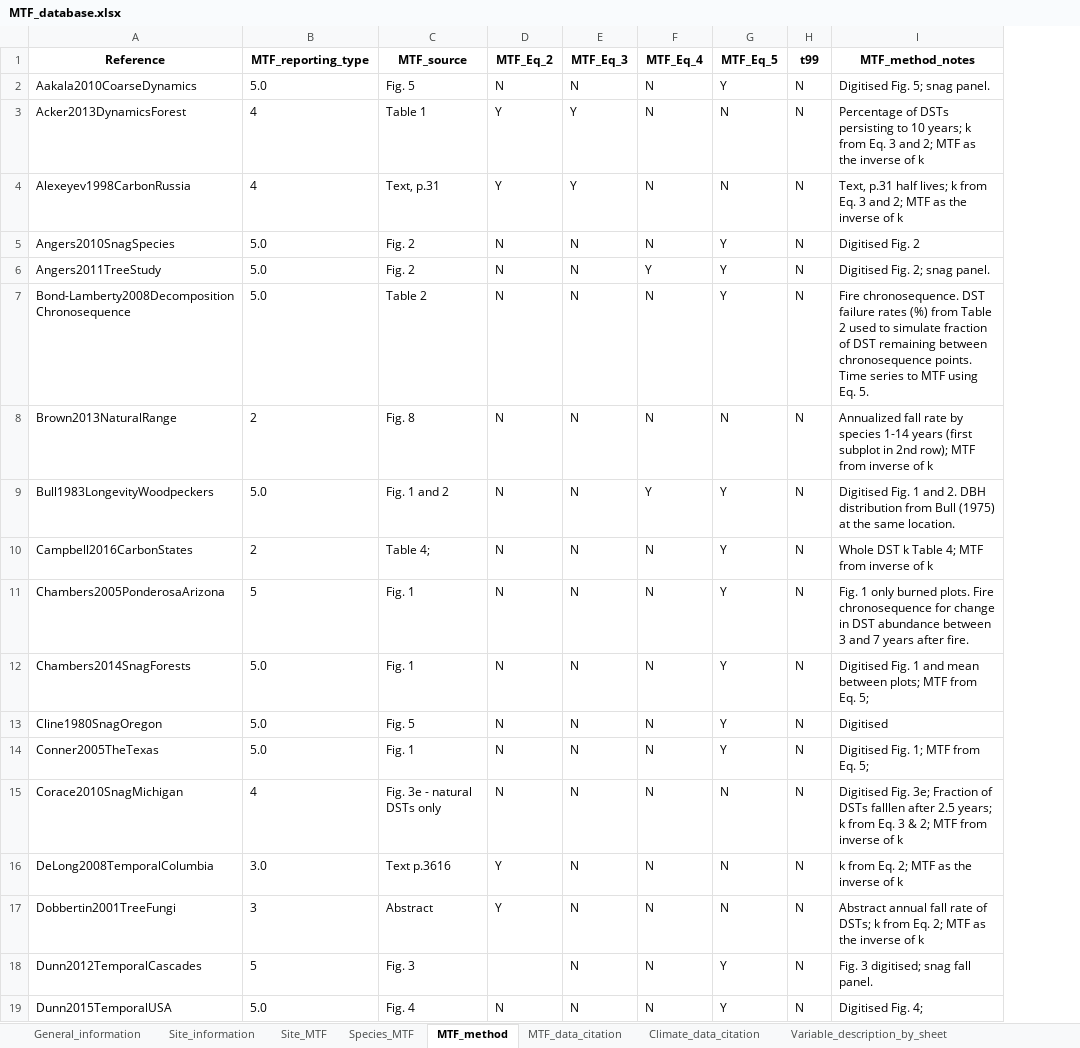
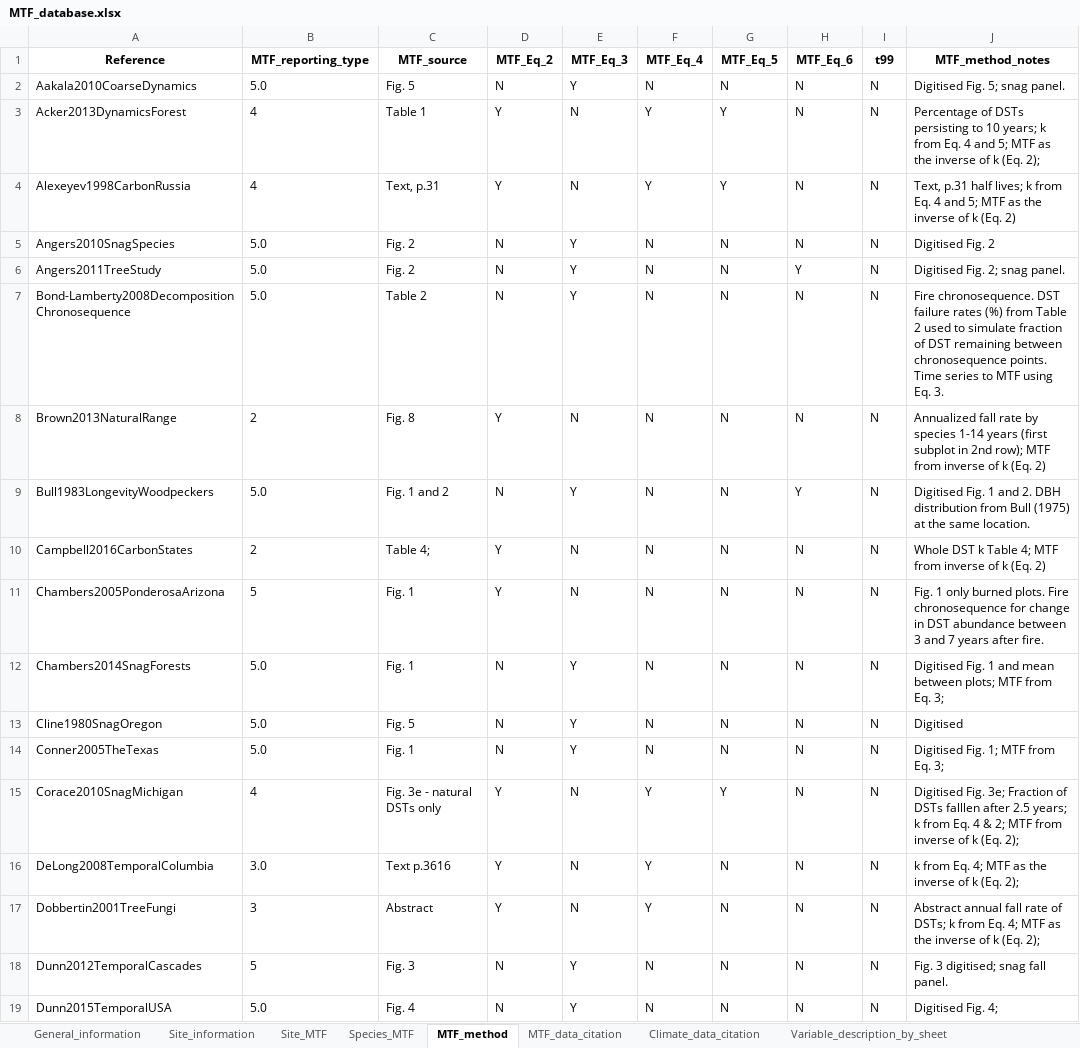
Before and after one commit to AntjeGaertner/Gaertner_2023_MTFofDSTs, an Excel workbook: data/MTF_database.xlsx, sheet MTF_method, drawn as a sheet; only a part is shown; values as stored, in another font and other column widths than the file's, no borders; addresses are those after the commit; the diff covers the shown part only; the diff names each change by its address in the sheet, - before the commit and + after, or states it on an @@ line.

```diff
--- a/data/MTF_database.xlsx (sheet MTF_method)
+++ b/data/MTF_database.xlsx (sheet MTF_method)
+column H (MTF_Eq_6), rows 2-19: N | N | N | N | Y | N | N | Y | N | N | N | N | N | N | N | N | N | N
-E2 (MTF_Eq_3): N
+E2 (MTF_Eq_3): Y
-G2 (MTF_Eq_5): Y
+G2 (MTF_Eq_5): N
-E3:E4 (MTF_Eq_3): Y
+E3:E4 (MTF_Eq_3): N
-F3:F4 (MTF_Eq_4): N
+F3:F4 (MTF_Eq_4): Y
-G3:G4 (MTF_Eq_5): N
+G3:G4 (MTF_Eq_5): Y
-J3 (MTF_method_notes): …from Eq. 3 and 2; MTF as the inverse of k
+J3 (MTF_method_notes): …from Eq. 4 and 5; MTF as the inverse of k (Eq. 2);
-J4 (MTF_method_notes): …from Eq. 3 and 2; MTF as the inverse of k
+J4 (MTF_method_notes): …from Eq. 4 and 5; MTF as the inverse of k (Eq. 2)
-E5:E7 (MTF_Eq_3): N
+E5:E7 (MTF_Eq_3): Y
-G5:G7 (MTF_Eq_5): Y
+G5:G7 (MTF_Eq_5): N
-F6 (MTF_Eq_4): Y
+F6 (MTF_Eq_4): N
-J7 (MTF_method_notes): …using Eq. 5.
+J7 (MTF_method_notes): …using Eq. 3.
-D8 (MTF_Eq_2): N
+D8 (MTF_Eq_2): Y
-J8 (MTF_method_notes): …of k
+J8 (MTF_method_notes): …of k (Eq. 2)
-E9 (MTF_Eq_3): N
+E9 (MTF_Eq_3): Y
-F9 (MTF_Eq_4): Y
+F9 (MTF_Eq_4): N
-G9:G14 (MTF_Eq_5): Y
+G9:G14 (MTF_Eq_5): N
-D10:D11 (MTF_Eq_2): N
+D10:D11 (MTF_Eq_2): Y
-J10 (MTF_method_notes): …of k
+J10 (MTF_method_notes): …of k (Eq. 2)
-E12:E14 (MTF_Eq_3): N
+E12:E14 (MTF_Eq_3): Y
-J12 (MTF_method_notes): …from Eq. 5;
+J12 (MTF_method_notes): …from Eq. 3;
-J14 (MTF_method_notes): Digitised Fig. 1; MTF from Eq. 5;
+J14 (MTF_method_notes): Digitised Fig. 1; MTF from Eq. 3;
-D15 (MTF_Eq_2): N
+D15 (MTF_Eq_2): Y
-F15:F17 (MTF_Eq_4): N
+F15:F17 (MTF_Eq_4): Y
-G15 (MTF_Eq_5): N
+G15 (MTF_Eq_5): Y
-J15 (MTF_method_notes): …from Eq. 3 & 2; MTF from inverse of k
+J15 (MTF_method_notes): …from Eq. 4 & 2; MTF from inverse of k (Eq. 2);
-J16 (MTF_method_notes): k from Eq. 2; MTF as the inverse of k
+J16 (MTF_method_notes): k from Eq. 4; MTF as the inverse of k (Eq. 2);
-J17 (MTF_method_notes): …from Eq. 2; MTF as the inverse of k
+J17 (MTF_method_notes): …from Eq. 4; MTF as the inverse of k (Eq. 2);
-D18 (MTF_Eq_2): (empty)
+D18 (MTF_Eq_2): N
-E18:E19 (MTF_Eq_3): N
+E18:E19 (MTF_Eq_3): Y
-G18:G19 (MTF_Eq_5): Y
+G18:G19 (MTF_Eq_5): N
```
Also changed, not shown: 142 edited cells elsewhere in this sheet, sheet Species_MTF, sheet Site_MTF, sheet MTF_data_citation, sheet Variable_description_by_sheet, sheet Climate_data_citation, 24 other files.
